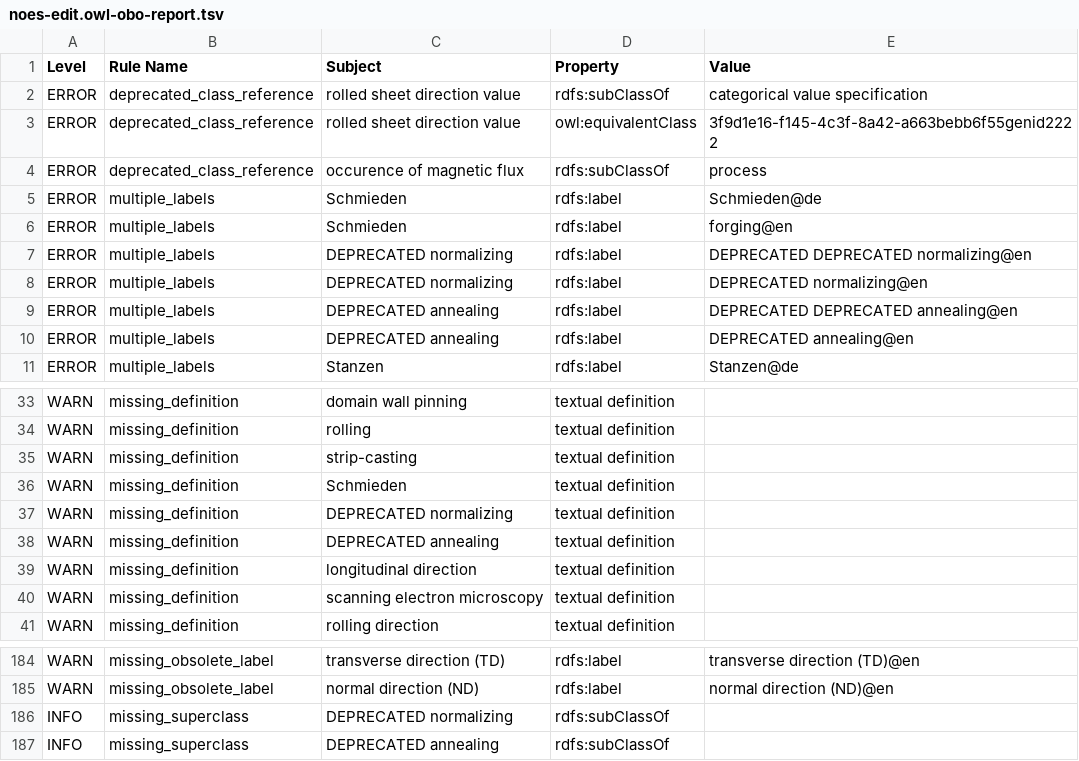
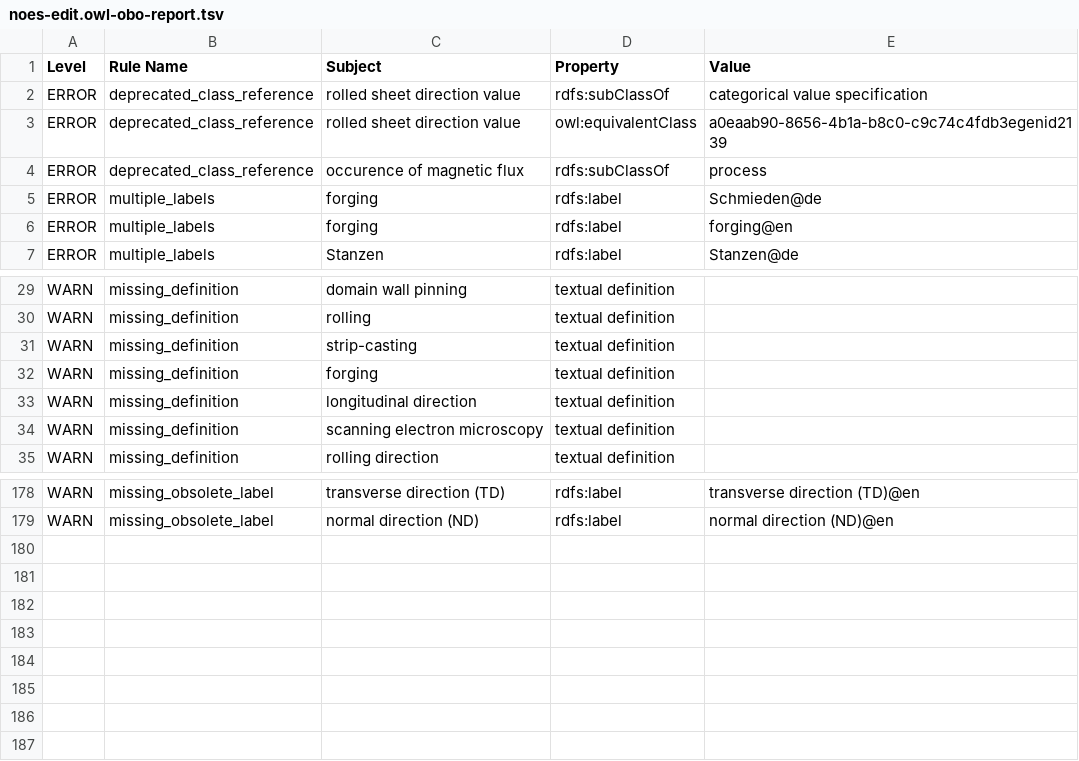
Before and after one commit to cmllezr/NOES-Onto, a TSV file: src/ontology/reports/noes-edit.owl-obo-report.tsv, drawn as a sheet; only a part is shown, gaps mark what is left out.

```diff
--- a/src/ontology/reports/noes-edit.owl-obo-report.tsv
+++ b/src/ontology/reports/noes-edit.owl-obo-report.tsv
@@ -2,10 +2,6 @@ Level	Rule Name	Subject	Property	Value
 ERROR	deprecated_class_reference	rolled sheet direction value	rdfs:subClassOf	categorical value specification
-ERROR	deprecated_class_reference	rolled sheet direction value	owl:equivalentClass	3f9d1e16-f145-4c3f-8a42-a663bebb6f55genid2222
+ERROR	deprecated_class_reference	rolled sheet direction value	owl:equivalentClass	a0eaab90-8656-4b1a-b8c0-c9c74c4fdb3egenid2139
 ERROR	deprecated_class_reference	occurence of magnetic flux	rdfs:subClassOf	process
-ERROR	multiple_labels	Schmieden	rdfs:label	Schmieden@de
-ERROR	multiple_labels	Schmieden	rdfs:label	forging@en
-ERROR	multiple_labels	DEPRECATED normalizing	rdfs:label	DEPRECATED DEPRECATED normalizing@en
-ERROR	multiple_labels	DEPRECATED normalizing	rdfs:label	DEPRECATED normalizing@en
-ERROR	multiple_labels	DEPRECATED annealing	rdfs:label	DEPRECATED DEPRECATED annealing@en
-ERROR	multiple_labels	DEPRECATED annealing	rdfs:label	DEPRECATED annealing@en
+ERROR	multiple_labels	forging	rdfs:label	Schmieden@de
+ERROR	multiple_labels	forging	rdfs:label	forging@en
 ERROR	multiple_labels	Stanzen	rdfs:label	Stanzen@de
@@ -35,5 +31,3 @@ WARN	missing_definition	rolling	textual definition
 WARN	missing_definition	strip-casting	textual definition	
-WARN	missing_definition	Schmieden	textual definition	
-WARN	missing_definition	DEPRECATED normalizing	textual definition	
-WARN	missing_definition	DEPRECATED annealing	textual definition	
+WARN	missing_definition	forging	textual definition	
 WARN	missing_definition	longitudinal direction	textual definition	
@@ -185,3 +179 @@ WARN	missing_obsolete_label	transverse direction (TD)	rdfs:label	transverse dire
 WARN	missing_obsolete_label	normal direction (ND)	rdfs:label	normal direction (ND)@en
-INFO	missing_superclass	DEPRECATED normalizing	rdfs:subClassOf	
-INFO	missing_superclass	DEPRECATED annealing	rdfs:subClassOf	
```
Also changed, not shown: 22 other files.
